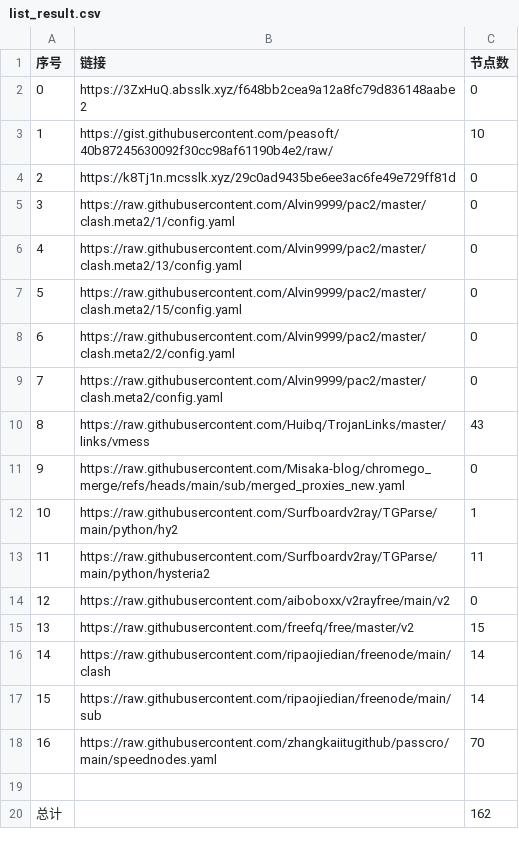
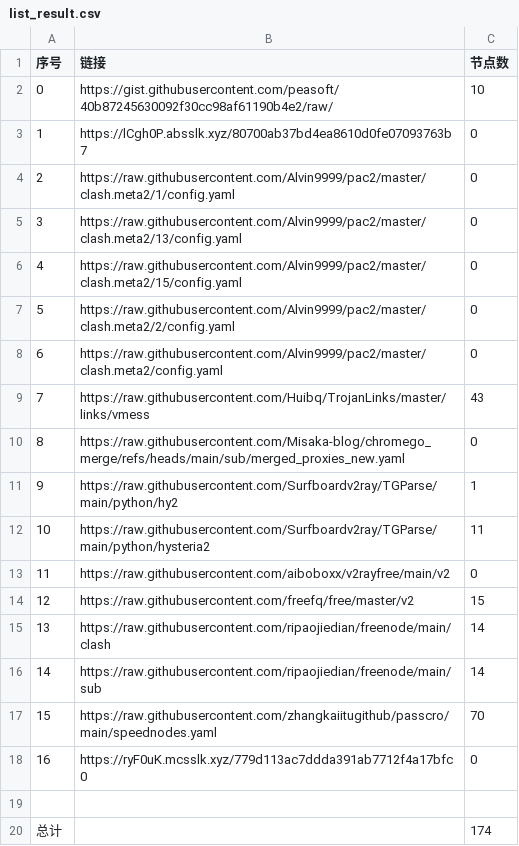
Before and after one commit to liuhtt/liunomorewalls, a CSV file: list_result.csv, drawn as a sheet; removed rows and columns are numbered as before the commit, all else as after; the diff names each change by its address in the sheet, - before the commit and + after, or states it on an @@ line.

```diff
--- a/list_result.csv
+++ b/list_result.csv
-row 2: 0 | https://3ZxHuQ.absslk.xyz/f648bb2cea9a12a8fc79d836148aabe2 | 0
@@ column A (序号) renumbered between rows 2 and 17 @@
-B3 (链接): https://k8Tj1n.mcsslk.xyz/29c0ad9435be6ee3ac6fe49e729ff81d
+B3 (链接): https://lCgh0P.absslk.xyz/80700ab37bd4ea8610d0fe07093763b7
+row 18: 16 | https://ryF0uK.mcsslk.xyz/779d113ac7ddda391ab7712f4a17bfc0 | 0
-C20 (节点数): 162
+C20 (节点数): 174
```
Also changed, not shown: 15 other files.
